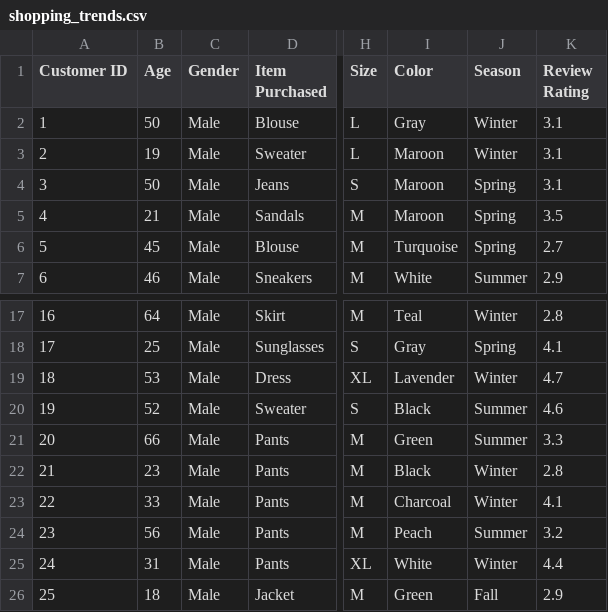
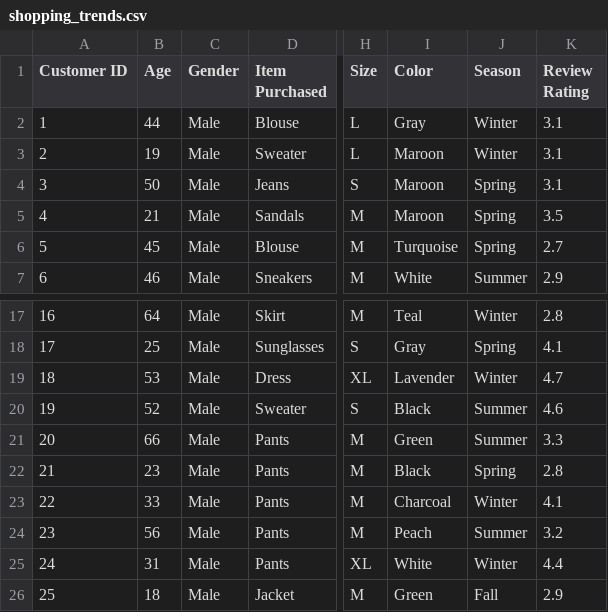
Before and after one commit to ardenaAfif/Eksperimen_SML_Ardena-Afif-Pratama, a CSV file: shopping_trends_raw/shopping_trends.csv, drawn as a sheet; only a part is shown, gaps mark what is left out; the diff names each change by its address in the sheet, - before the commit and + after, or states it on an @@ line.

Commit message:
updated dataset

```diff
--- a/shopping_trends_raw/shopping_trends.csv
+++ b/shopping_trends_raw/shopping_trends.csv
-B2 (Age): 50
+B2 (Age): 44
-J22 (Season): Winter
+J22 (Season): Spring
```
Also changed, not shown: 54 other files.
